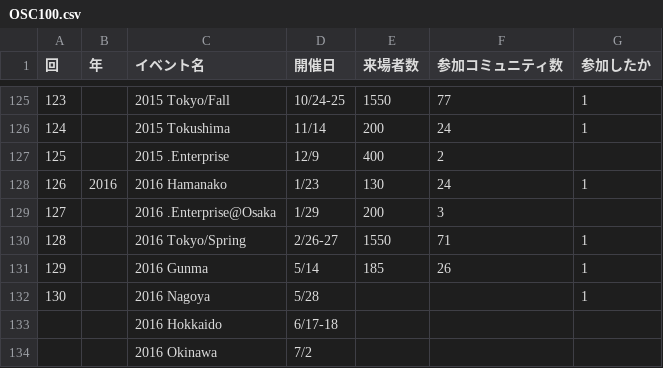
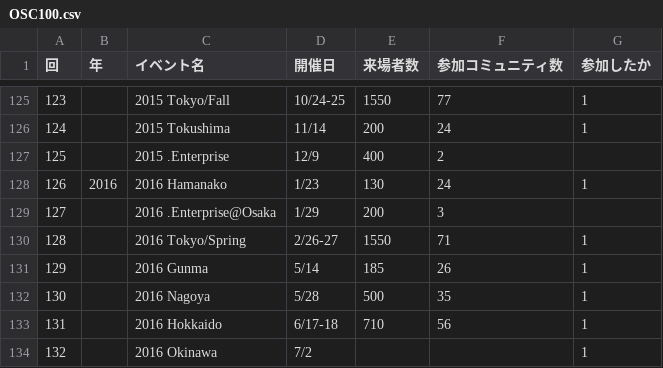
Before and after one commit to ebijun/NetBSD, a CSV file: Guide/OSC/OSC100.csv, drawn as a sheet; only a part is shown, gaps mark what is left out.

Commit message:
update to Okinawa

```diff
--- a/Guide/OSC/OSC100.csv
+++ b/Guide/OSC/OSC100.csv
@@ -131,4 +131,4 @@
 129,,"2016 Gunma","5/14",185,26,1
-130,,"2016 Nagoya","5/28",,,1
-,,"2016 Hokkaido","6/17-18",,,
-,,"2016 Okinawa","7/2",,,
+130,,"2016 Nagoya","5/28",500,35,1
+131,,"2016 Hokkaido","6/17-18",710,56,1
+132,,"2016 Okinawa","7/2",,,1
```
